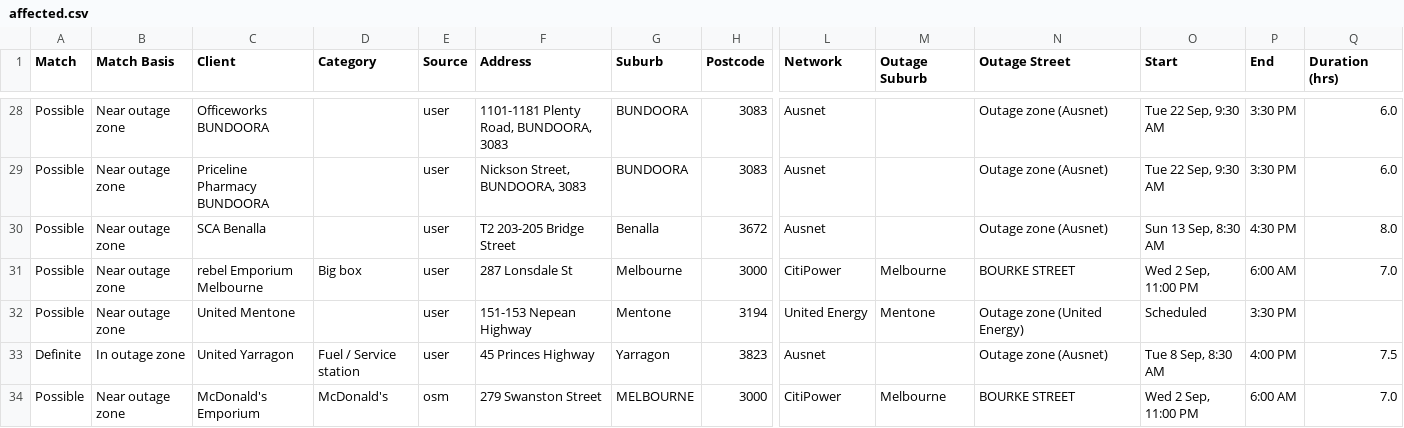
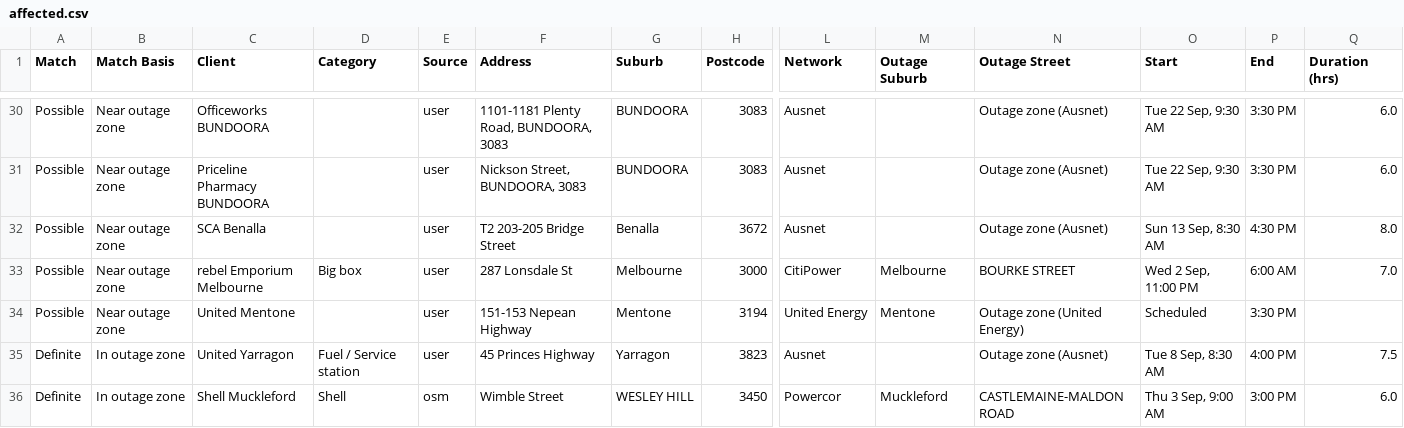
Before and after one commit to Nexus-Energy393/jemena-outages, a CSV file: docs/affected.csv, drawn as a sheet; only a part is shown, gaps mark what is left out; the shorter side is filled out with more unchanged rows; rows hold the shown columns only; the diff covers the shown part only; the diff names each change by its address in the sheet, - before the commit and + after, or states it on an @@ line.

```diff
--- a/docs/affected.csv
+++ b/docs/affected.csv
+row 36: Definite | In outage zone | Shell Muckleford | Shell | osm | Wimble Street | WESLEY HILL | 3450 | Powercor | Muckleford | CASTLEMAINE-MALDON ROAD | Thu 3 Sep, 9:00 AM | 3:00 PM | 6.0
```
Also changed, not shown: 6 added rows elsewhere in this file, 4 other files.
